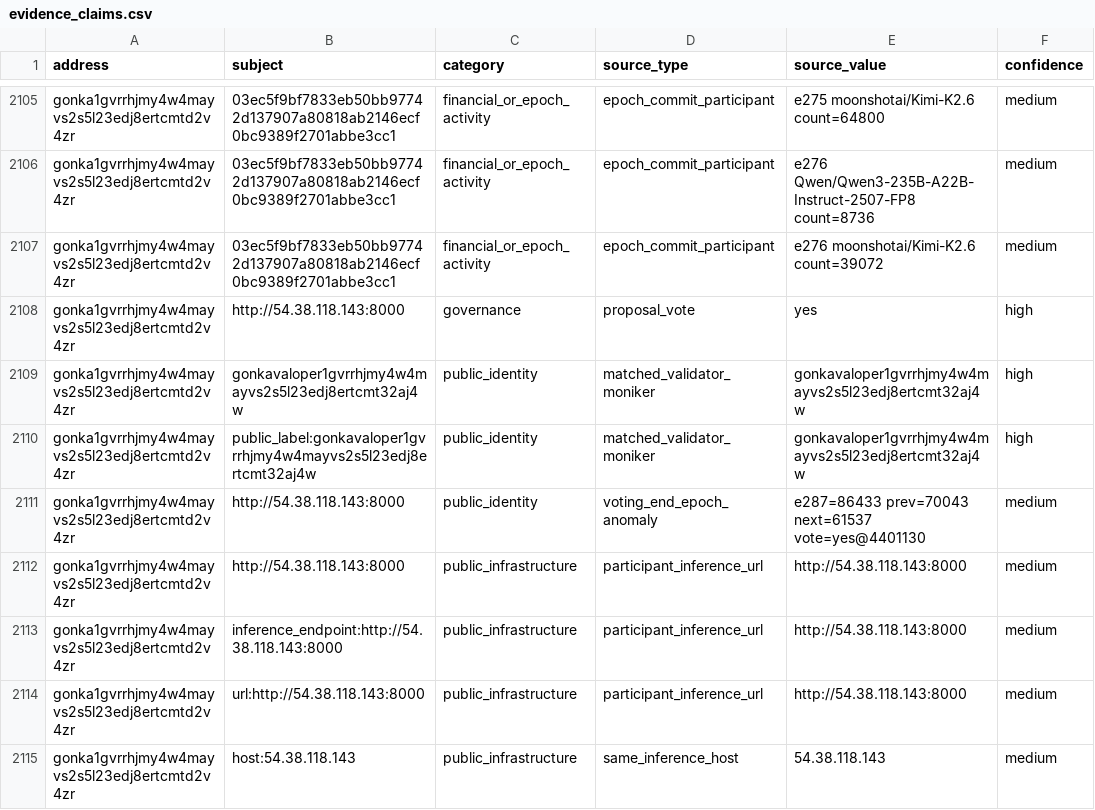
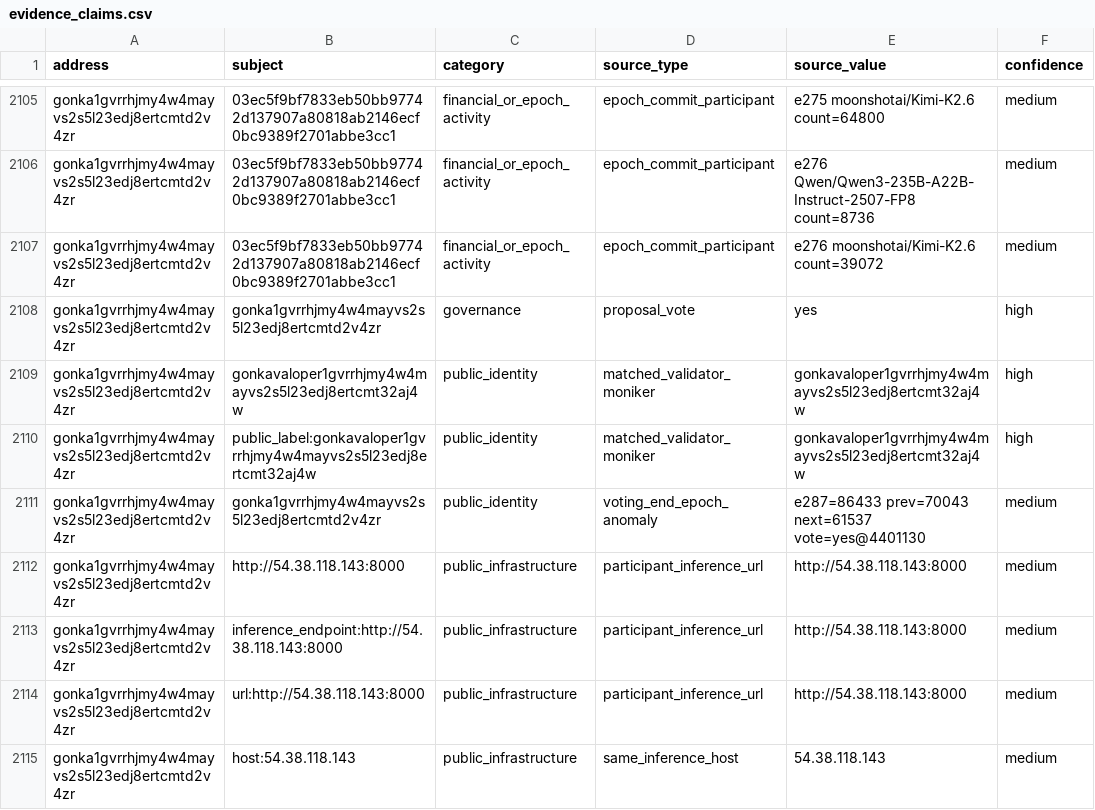
Before and after one commit to huxuxuya/67-propsal-check, a CSV file: reports/evidence_claims.csv, drawn as a sheet; only a part is shown, gaps mark what is left out; the diff covers the shown part only; the diff names each change by its address in the sheet, - before the commit and + after, or states it on an @@ line.

```diff
--- a/reports/evidence_claims.csv
+++ b/reports/evidence_claims.csv
-B2108 (subject): http://54.38.118.143:8000
+B2108 (subject): gonka1gvrrhjmy4w4mayvs2s5l23edj8ertcmtd2v4zr
-B2111 (subject): http://54.38.118.143:8000
+B2111 (subject): gonka1gvrrhjmy4w4mayvs2s5l23edj8ertcmtd2v4zr
```
Also changed, not shown: 90 edited cells elsewhere in this file, reports/benefit_power_matrix.csv, reports/public_name_enrichment.csv, 16 other files.
